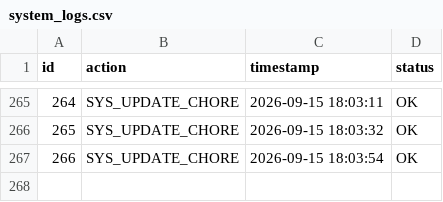
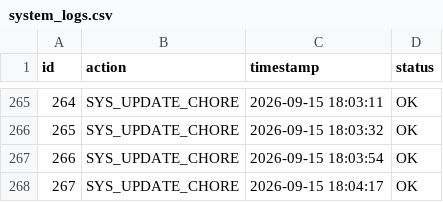
Before and after one commit to almuzahidseyam/automated-data-ingestion, a CSV file: system_logs.csv, drawn as a sheet; only a part is shown, gaps mark what is left out; the diff names each change by its address in the sheet, - before the commit and + after, or states it on an @@ line.

Commit message:
chore(data): aggregate system log #267

```diff
--- a/system_logs.csv
+++ b/system_logs.csv
+row 268: 267 | SYS_UPDATE_CHORE | 2026-09-15 18:04:17 | OK
```
